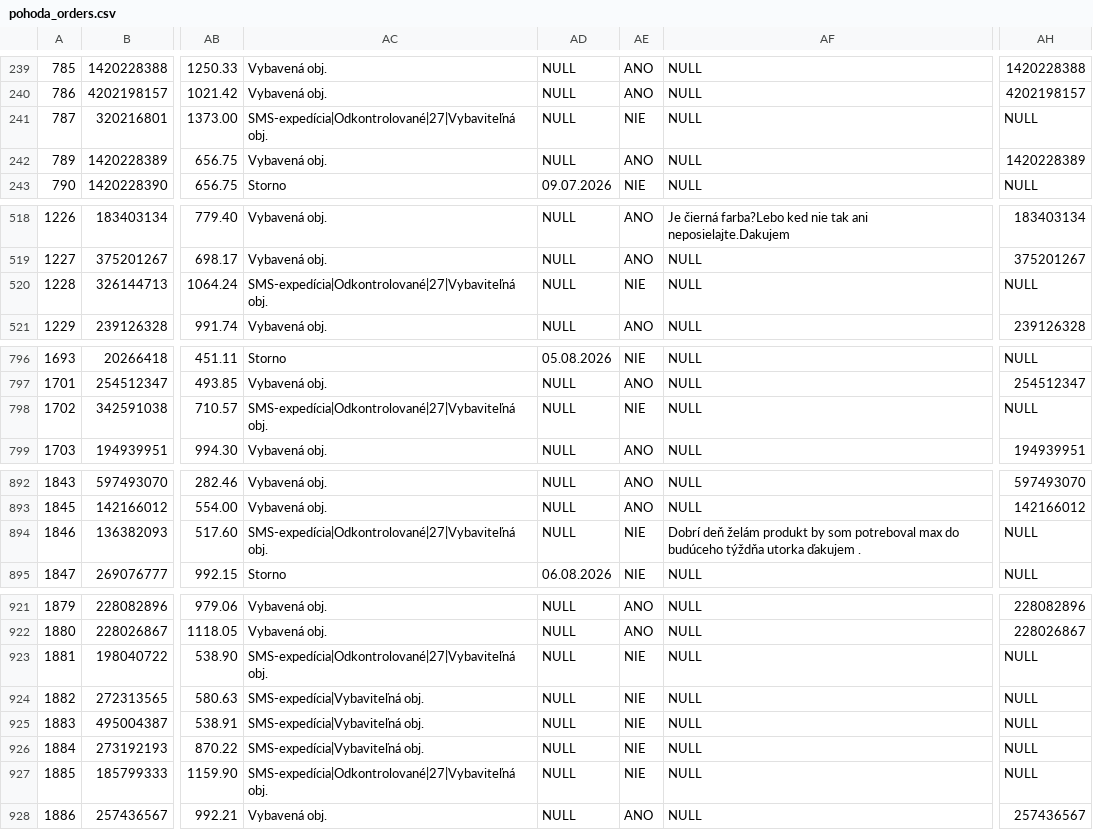
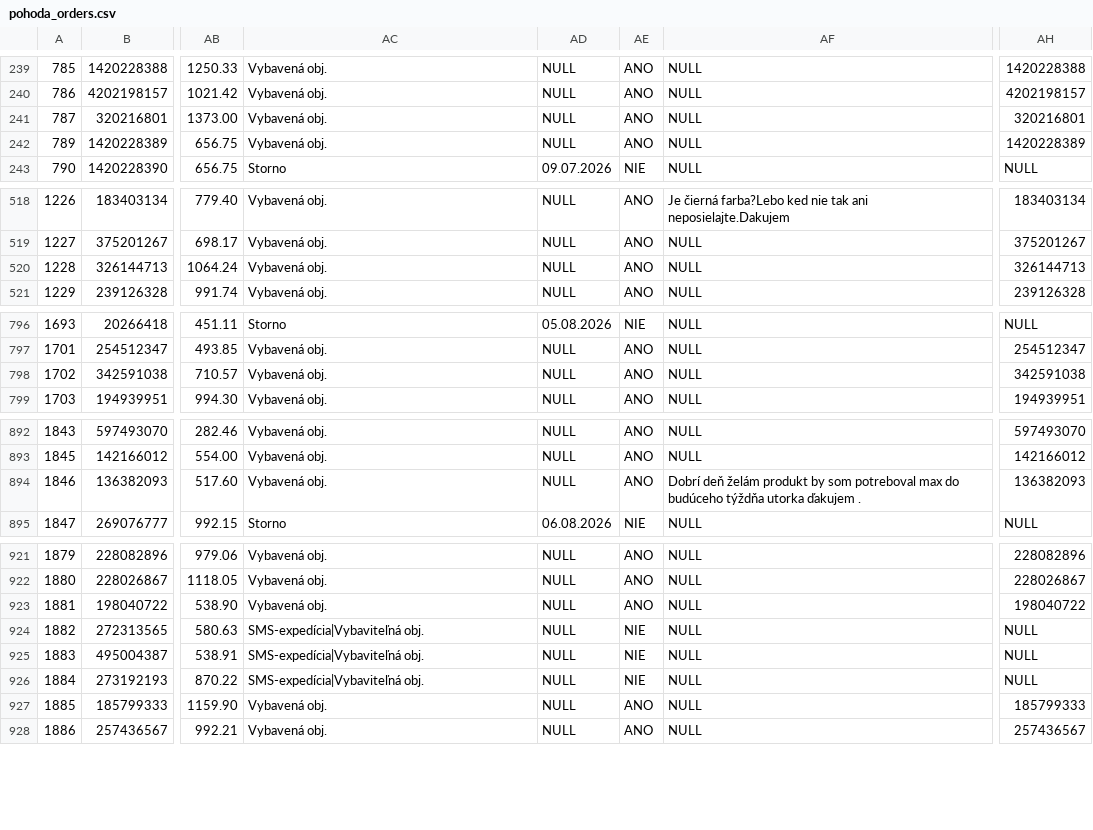
Before and after one commit to siso9993/orders-api, a CSV file: api/pohoda_orders.csv, drawn as a sheet; only a part is shown, gaps mark what is left out; the diff covers the shown part only; the diff names each change by its address in the sheet, - before the commit and + after, or states it on an @@ line.

```diff
--- a/api/pohoda_orders.csv
+++ b/api/pohoda_orders.csv
-AC241: SMS-expedícia|Odkontrolované|27|Vybaviteľná obj.
+AC241: Vybavená obj.
-AE241: NIE
+AE241: ANO
-AH241: NULL
+AH241: 320216801
-AC520: SMS-expedícia|Odkontrolované|27|Vybaviteľná obj.
+AC520: Vybavená obj.
-AE520: NIE
+AE520: ANO
-AH520: NULL
+AH520: 326144713
-AC798: SMS-expedícia|Odkontrolované|27|Vybaviteľná obj.
+AC798: Vybavená obj.
-AE798: NIE
+AE798: ANO
-AH798: NULL
+AH798: 342591038
-AC894: SMS-expedícia|Odkontrolované|27|Vybaviteľná obj.
+AC894: Vybavená obj.
-AE894: NIE
+AE894: ANO
-AH894: NULL
+AH894: 136382093
-AC923: SMS-expedícia|Odkontrolované|27|Vybaviteľná obj.
+AC923: Vybavená obj.
-AE923: NIE
+AE923: ANO
-AH923: NULL
+AH923: 198040722
-AC927: SMS-expedícia|Odkontrolované|27|Vybaviteľná obj.
+AC927: Vybavená obj.
-AE927: NIE
+AE927: ANO
-AH927: NULL
+AH927: 185799333
```
Also changed, not shown: 1 added row and 39 edited cells elsewhere in this file.
